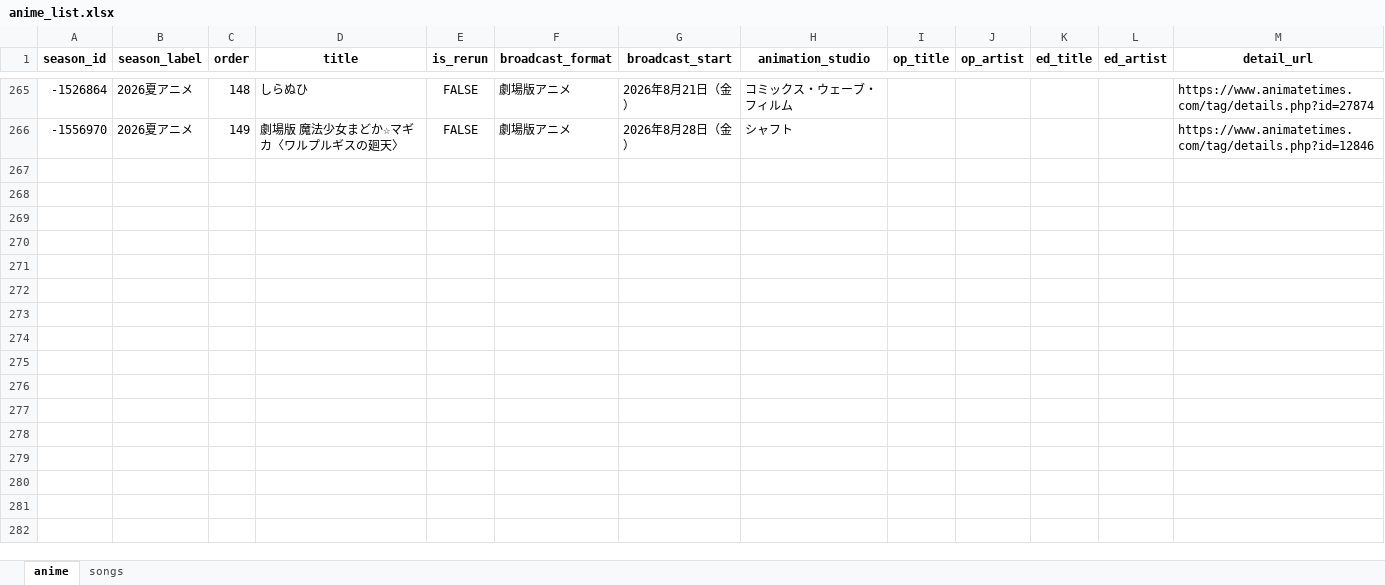
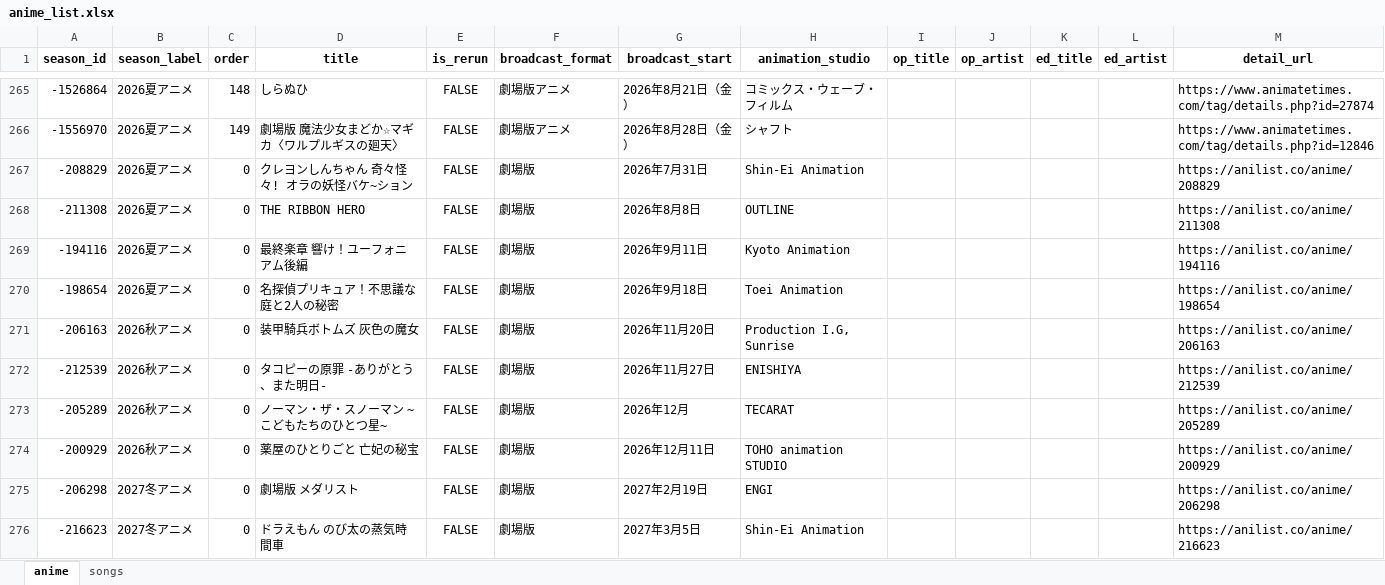
Before and after one commit to Anisong-Ranking/anime-list-updater, an Excel workbook: data/anime_list.xlsx, sheet anime, drawn as a sheet; only a part is shown, gaps mark what is left out; values as stored, in another font and other column widths than the file's, no borders; the diff names each change by its address in the sheet, - before the commit and + after, or states it on an @@ line.

Commit message:
auto: anime list update (PC) 2026-09-27

```diff
--- a/data/anime_list.xlsx (sheet anime)
+++ b/data/anime_list.xlsx (sheet anime)
+row 267: -208829 | 2026夏アニメ | 0 | クレヨンしんちゃん 奇々怪々! オラの妖怪バケ~ション | FALSE | 劇場版 | 2026年7月31日 | Shin-Ei Animation |  |  |  |  | https://anilist.co/anime/208829
+row 268: -211308 | 2026夏アニメ | 0 | THE RIBBON HERO | FALSE | 劇場版 | 2026年8月8日 | OUTLINE |  |  |  |  | https://anilist.co/anime/211308
+row 269: -194116 | 2026夏アニメ | 0 | 最終楽章 響け！ユーフォニアム後編 | FALSE | 劇場版 | 2026年9月11日 | Kyoto Animation |  |  |  |  | https://anilist.co/anime/194116
+row 270: -198654 | 2026夏アニメ | 0 | 名探偵プリキュア！不思議な庭と2人の秘密 | FALSE | 劇場版 | 2026年9月18日 | Toei Animation |  |  |  |  | https://anilist.co/anime/198654
+row 271: -206163 | 2026秋アニメ | 0 | 装甲騎兵ボトムズ 灰色の魔女 | FALSE | 劇場版 | 2026年11月20日 | Production I.G, Sunrise |  |  |  |  | https://anilist.co/anime/206163
+row 272: -212539 | 2026秋アニメ | 0 | タコピーの原罪 -ありがとう、また明日- | FALSE | 劇場版 | 2026年11月27日 | ENISHIYA |  |  |  |  | https://anilist.co/anime/212539
+row 273: -205289 | 2026秋アニメ | 0 | ノーマン・ザ・スノーマン ~こどもたちのひとつ星~ | FALSE | 劇場版 | 2026年12月 | TECARAT |  |  |  |  | https://anilist.co/anime/205289
+row 274: -200929 | 2026秋アニメ | 0 | 薬屋のひとりごと 亡妃の秘宝 | FALSE | 劇場版 | 2026年12月11日 | TOHO animation STUDIO |  |  |  |  | https://anilist.co/anime/200929
+row 275: -206298 | 2027冬アニメ | 0 | 劇場版 メダリスト | FALSE | 劇場版 | 2027年2月19日 | ENGI |  |  |  |  | https://anilist.co/anime/206298
+row 276: -216623 | 2027冬アニメ | 0 | ドラえもん のび太の蒸気時間車 | FALSE | 劇場版 | 2027年3月5日 | Shin-Ei Animation |  |  |  |  | https://anilist.co/anime/216623
```
Also changed, not shown: sheet songs, 5 other files.
